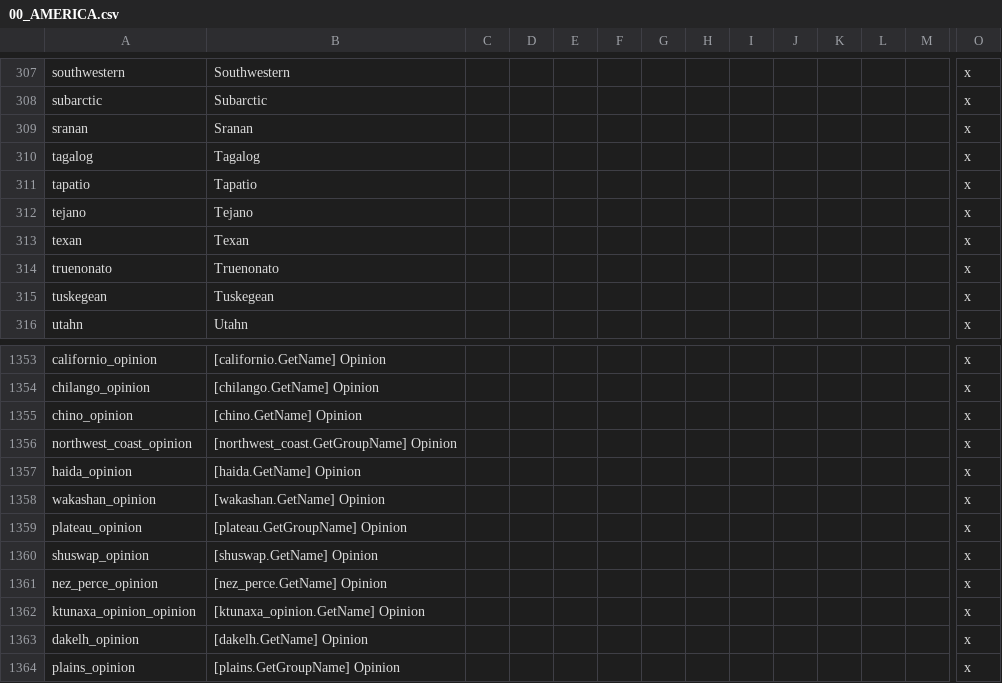
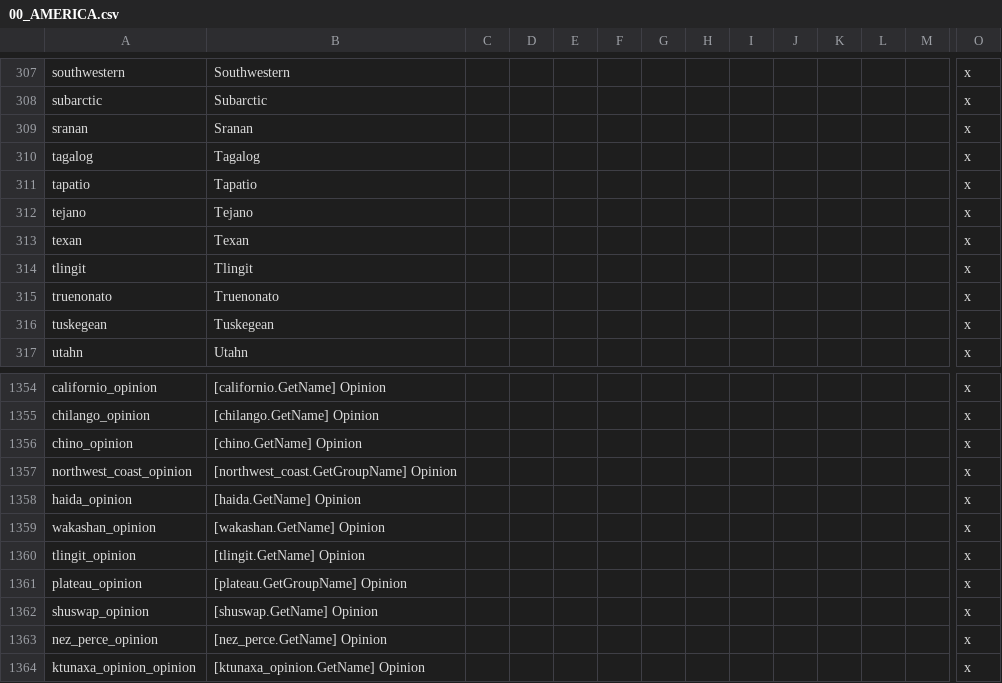
Before and after one commit to Ofaloaf/postapoc, a CSV file: After the End Fan Fork/localisation/00_AMERICA.csv, drawn as a sheet; only a part is shown, gaps mark what is left out; the shorter side is filled out with more unchanged rows; rows hold the shown columns only; the diff names each change by its address in the sheet, - before the commit and + after, or states it on an @@ line.

Commit message:
Added Tlingit culture
Dynasty names are based on clan names, first names are a mix of indigenous, English, and Russian

```diff
--- a/After the End Fan Fork/localisation/00_AMERICA.csv
+++ b/After the End Fan Fork/localisation/00_AMERICA.csv
+row 314: tlingit | Tlingit |  |  |  |  |  |  |  |  |  |  |  | x
+row 1360: tlingit_opinion | [tlingit.GetName] Opinion |  |  |  |  |  |  |  |  |  |  |  | x
```
Also changed, not shown: After the End Fan Fork/localisation/00_am_titles.csv, 7 other files.
